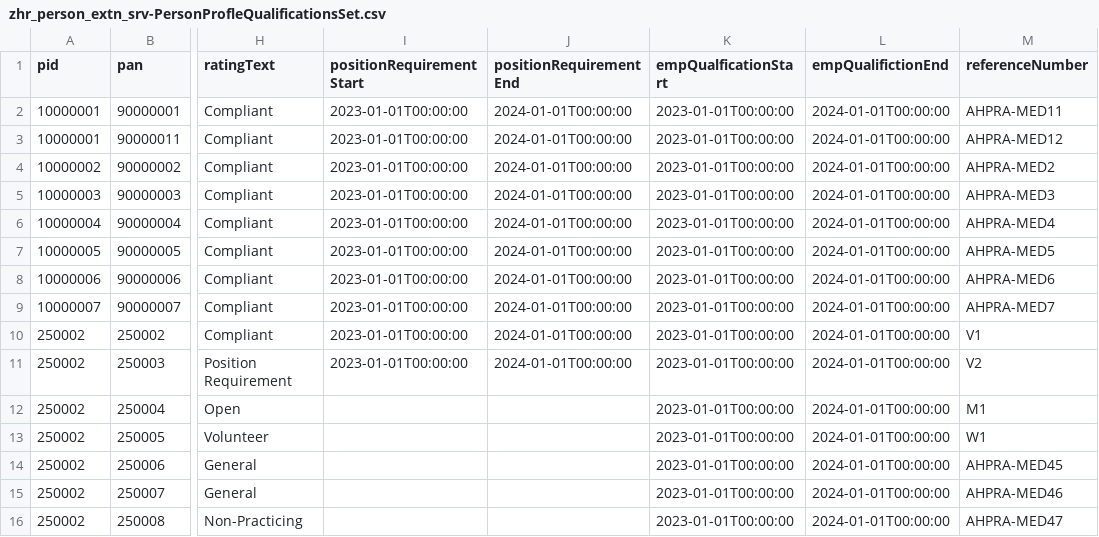
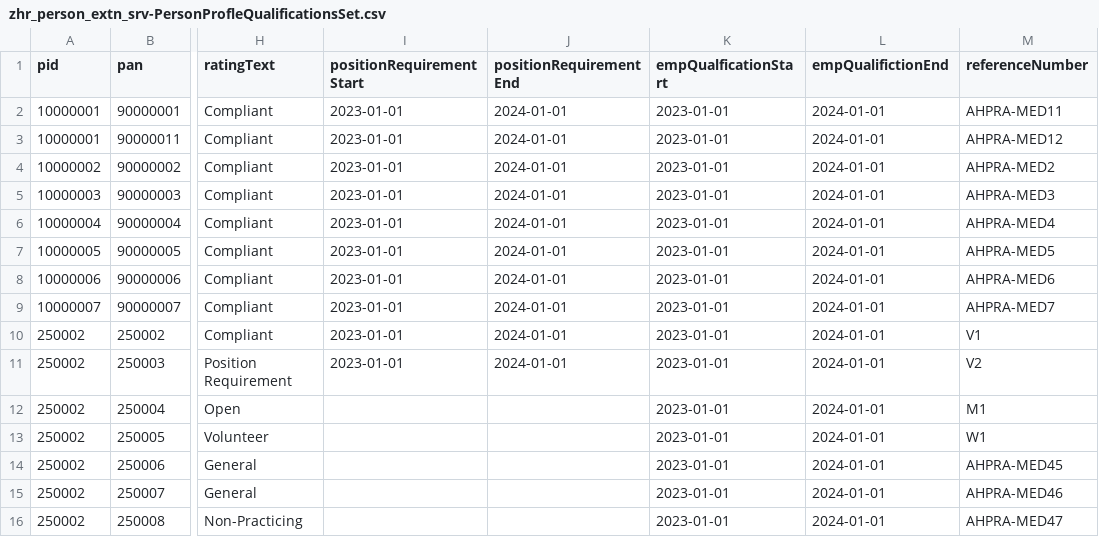
Before and after one commit to shahidla/DAP, a CSV file: QH/srv/external/data/zhr_person_extn_srv-PersonProfleQualificationsSet.csv, drawn as a sheet; only a part is shown, gaps mark what is left out; the diff names each change by its address in the sheet, - before the commit and + after, or states it on an @@ line.

```diff
--- a/QH/srv/external/data/zhr_person_extn_srv-PersonProfleQualificationsSet.csv
+++ b/QH/srv/external/data/zhr_person_extn_srv-PersonProfleQualificationsSet.csv
-I2:I11 (positionRequirementStart): 2023-01-01T00:00:00
+I2:I11 (positionRequirementStart): 2023-01-01
-J2:J11 (positionRequirementEnd): 2024-01-01T00:00:00
+J2:J11 (positionRequirementEnd): 2024-01-01
-K2:K16 (empQualficationStart): 2023-01-01T00:00:00
+K2:K16 (empQualficationStart): 2023-01-01
-L2:L16 (empQualifictionEnd): 2024-01-01T00:00:00
+L2:L16 (empQualifictionEnd): 2024-01-01
```
Also changed, not shown: 7 other files.
